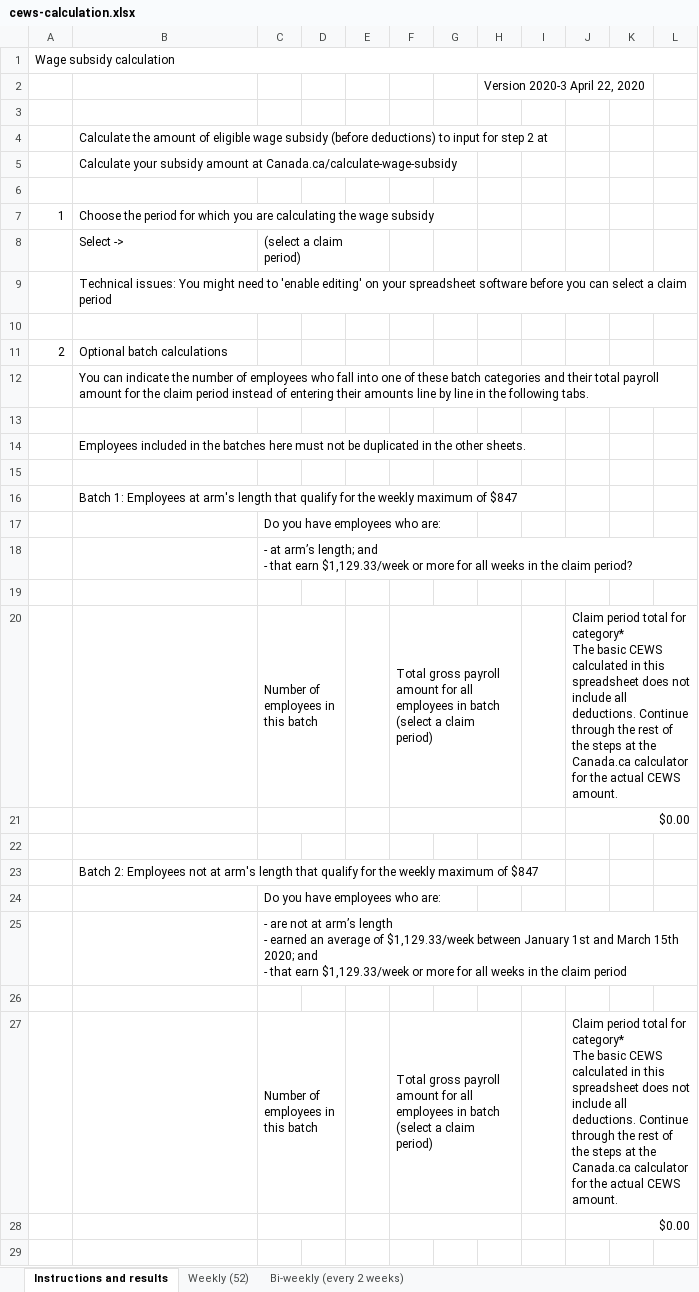
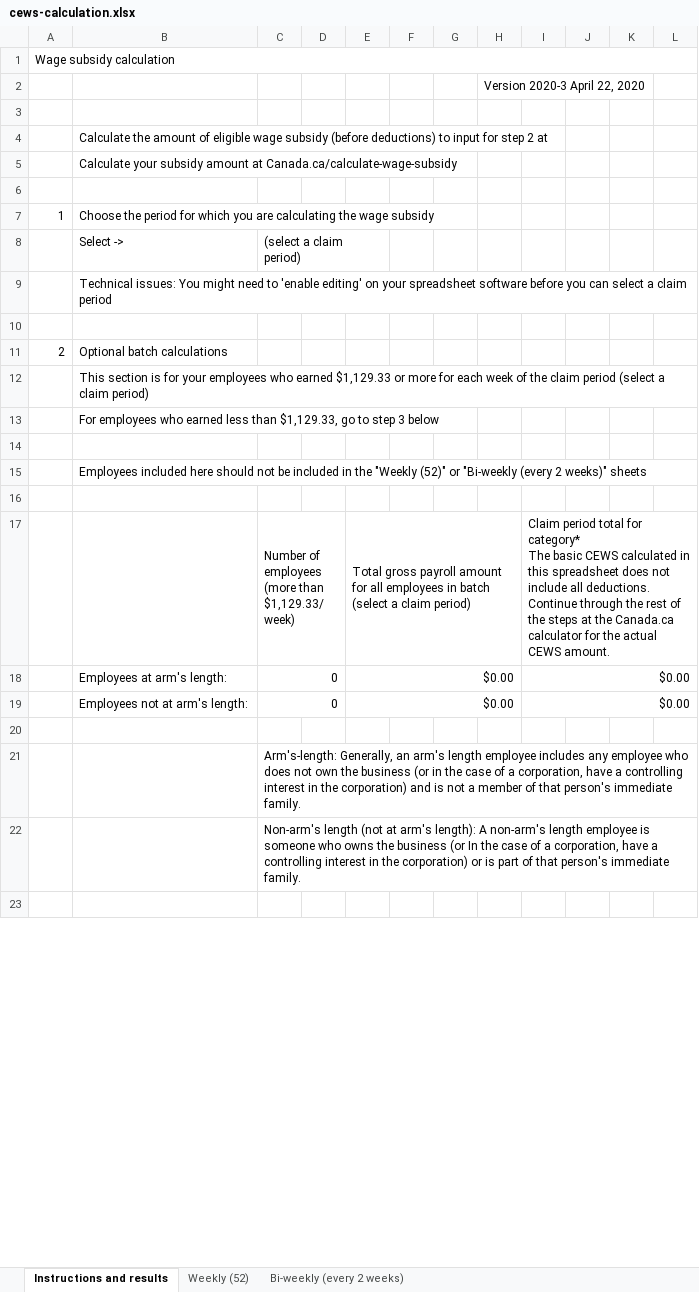
Before and after one commit to gc-proto/wayfinding-orientation, an Excel workbook: proto/wage-subsidy/cews-calculation.xlsx, sheet Instructions and results, drawn as a sheet; only a part is shown; values as stored, in another font and other column widths than the file's, no cell formats; removed rows and columns are numbered as before the commit, all else as after; ↵ is a line break in a cell; the diff covers the shown part only; the diff names each change by its address in the sheet, - before the commit and + after, or states it on an @@ line.

Commit message:
Add files via upload

```diff
--- a/proto/wage-subsidy/cews-calculation.xlsx (sheet Instructions and results)
+++ b/proto/wage-subsidy/cews-calculation.xlsx (sheet Instructions and results)
+column E, empty
-column F, empty
-column I, empty
+column J, empty
-C8:E8 merged
+C8:E8 merged
-B12: You can indicate the number of employees who fall into one of these batch categories and their total payroll amount for the claim period instead of entering their amounts line by line in the following tabs.
+B12: This section is for your employees who earned $1,129.33 or more for each week of the claim period (select a claim period)
-B12:L12 merged
+row 13:  | For employees who earned less than $1,129.33, go to step 3 below
-B15: Employees included in the batches here must not be duplicated in the other sheets.
+B15: Employees included here should not be included in the "Weekly (52)" or "Bi-weekly (every 2 weeks)" sheets
-row 16:  | Batch 1: Employees at arm's length that qualify for the weekly maximum of $847
-row 17:  |  | Do you have employees who are:
-row 18:  |  | - at arm’s length; and ↵ - that earn $1,129.33/week or more for all weeks in the claim period?
+row 17:  |  | Number of employees (more than $1,129.33/week) |  | Total gross payroll amount for all employees in batch (select a claim period) |  |  |  | Claim period total for category* ↵ The basic CEWS calculated in this spreadsheet does not include all deductions. Continue through the rest of the steps at the Canada.ca calculator for the actual CEWS amount.
+row 18:  | Employees at arm's length: | 0 |  | $0.00 |  |  |  | $0.00
+row 19:  | Employees not at arm's length: | 0 |  | $0.00 |  |  |  | $0.00
-row 20:  |  | Number of employees in this batch |  |  | Total gross payroll amount for all employees in batch (select a claim period) |  |  |  | Claim period total for category* ↵ The basic CEWS calculated in this spreadsheet does not include all deductions. Continue through the rest of the steps at the Canada.ca calculator for the actual CEWS amount.
-row 21:  |  |  |  |  |  |  |  |  | $0.00
@@ row 42 moved to row 21: Arm's-length: Generally, an arm's length… @@
@@ row 44 moved to row 22: Non-arm's length (not at arm's length): … @@
-row 23:  | Batch 2: Employees not at arm's length that qualify for the weekly maximum of $847
-row 24:  |  | Do you have employees who are:
-row 25:  |  | - are not at arm’s length ↵ - earned an average of $1,129.33/week between January 1st and March 15th 2020; and ↵ - that earn $1,129.33/week or more for all weeks in the claim period
-row 26: (empty)
-row 27:  |  | Number of employees in this batch |  |  | Total gross payroll amount for all employees in batch (select a claim period) |  |  |  | Claim period total for category* ↵ The basic CEWS calculated in this spreadsheet does not include all deductions. Continue through the rest of the steps at the Canada.ca calculator for the actual CEWS amount.
-row 28:  |  |  |  |  |  |  |  |  | $0.00
-row 29: (empty)
```
Also changed, not shown: 7 removed rows elsewhere in this sheet, cell formats, formulas that keep their value.
